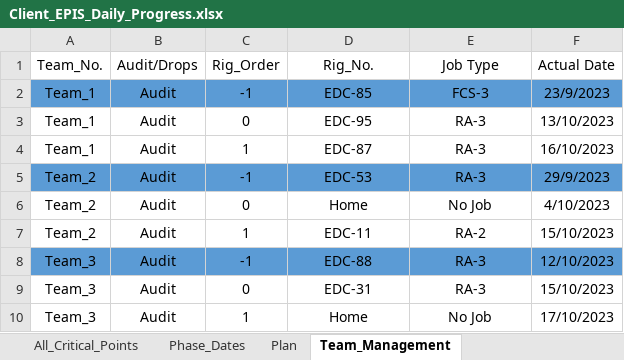
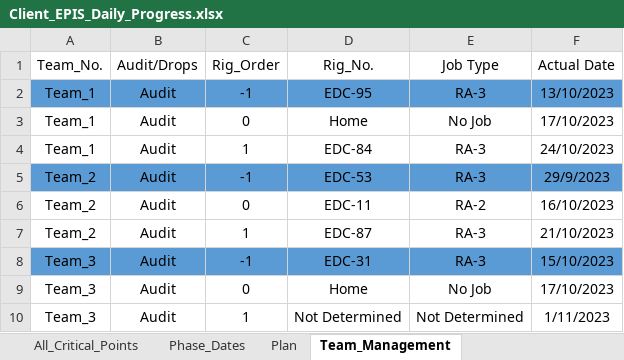
Before and after one commit to EPIS2023/KPC_EPIS_Follow_Up, an Excel workbook: Client_EPIS_Daily_Progress.xlsx, sheet Team_Management, drawn as a sheet; values as stored, in another font and other column widths than the file's, no borders; the diff names each change by its address in the sheet, - before the commit and + after, or states it on an @@ line.

```diff
--- a/Client_EPIS_Daily_Progress.xlsx (sheet Team_Management)
+++ b/Client_EPIS_Daily_Progress.xlsx (sheet Team_Management)
-D2 (Rig_No.): EDC-85
+D2 (Rig_No.): EDC-95
-E2 (Job Type): FCS-3
+E2 (Job Type): RA-3
-F2 (Actual Date): 23/9/2023
+F2 (Actual Date): 13/10/2023
-D3 (Rig_No.): EDC-95
+D3 (Rig_No.): Home
-E3 (Job Type): RA-3
+E3 (Job Type): No Job
-F3 (Actual Date): 13/10/2023
+F3 (Actual Date): 17/10/2023
-D4 (Rig_No.): EDC-87
+D4 (Rig_No.): EDC-84
-F4 (Actual Date): 16/10/2023
+F4 (Actual Date): 24/10/2023
-D6 (Rig_No.): Home
+D6 (Rig_No.): EDC-11
-E6 (Job Type): No Job
+E6 (Job Type): RA-2
-F6 (Actual Date): 4/10/2023
+F6 (Actual Date): 16/10/2023
-D7 (Rig_No.): EDC-11
+D7 (Rig_No.): EDC-87
-E7 (Job Type): RA-2
+E7 (Job Type): RA-3
-F7 (Actual Date): 15/10/2023
+F7 (Actual Date): 21/10/2023
-D8 (Rig_No.): EDC-88
+D8 (Rig_No.): EDC-31
-F8 (Actual Date): 12/10/2023
+F8 (Actual Date): 15/10/2023
-D9 (Rig_No.): EDC-31
+D9 (Rig_No.): Home
-E9 (Job Type): RA-3
+E9 (Job Type): No Job
-F9 (Actual Date): 15/10/2023
+F9 (Actual Date): 17/10/2023
-D10 (Rig_No.): Home
+D10 (Rig_No.): Not Determined
-E10 (Job Type): No Job
+E10 (Job Type): Not Determined
-F10 (Actual Date): 17/10/2023
+F10 (Actual Date): 1/11/2023
```
Also changed, not shown: sheet Audit_Teams_Follow_Up, sheet Drops_Teams_Follow_Up, sheet Phase_Dates.
